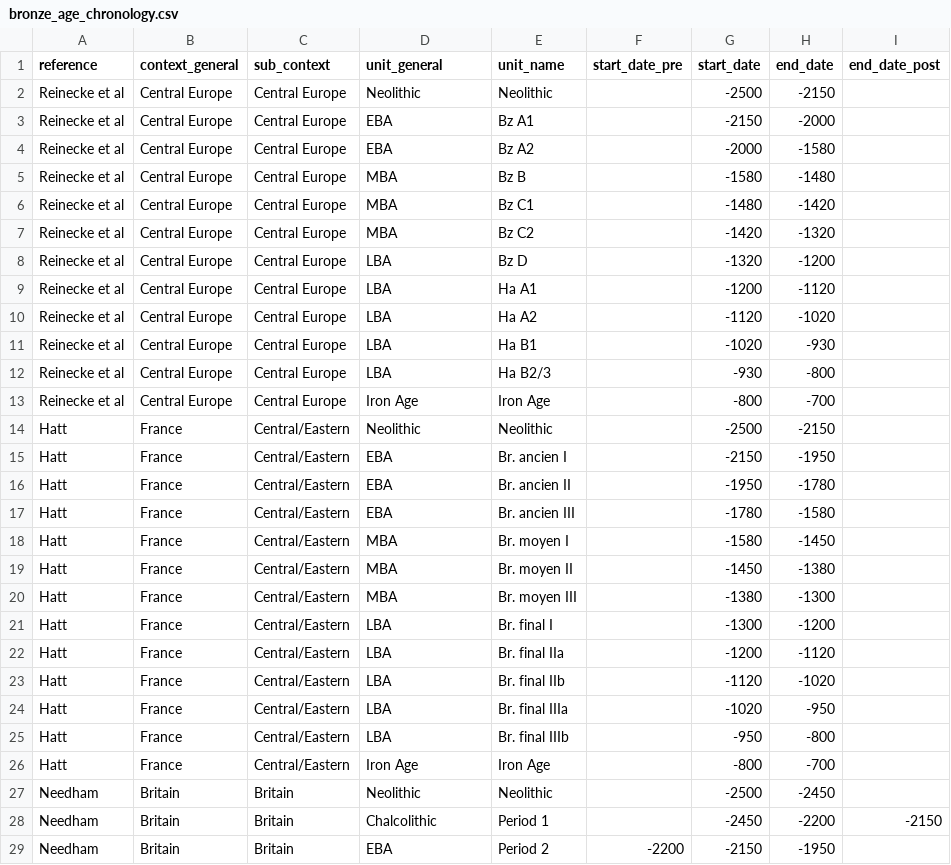
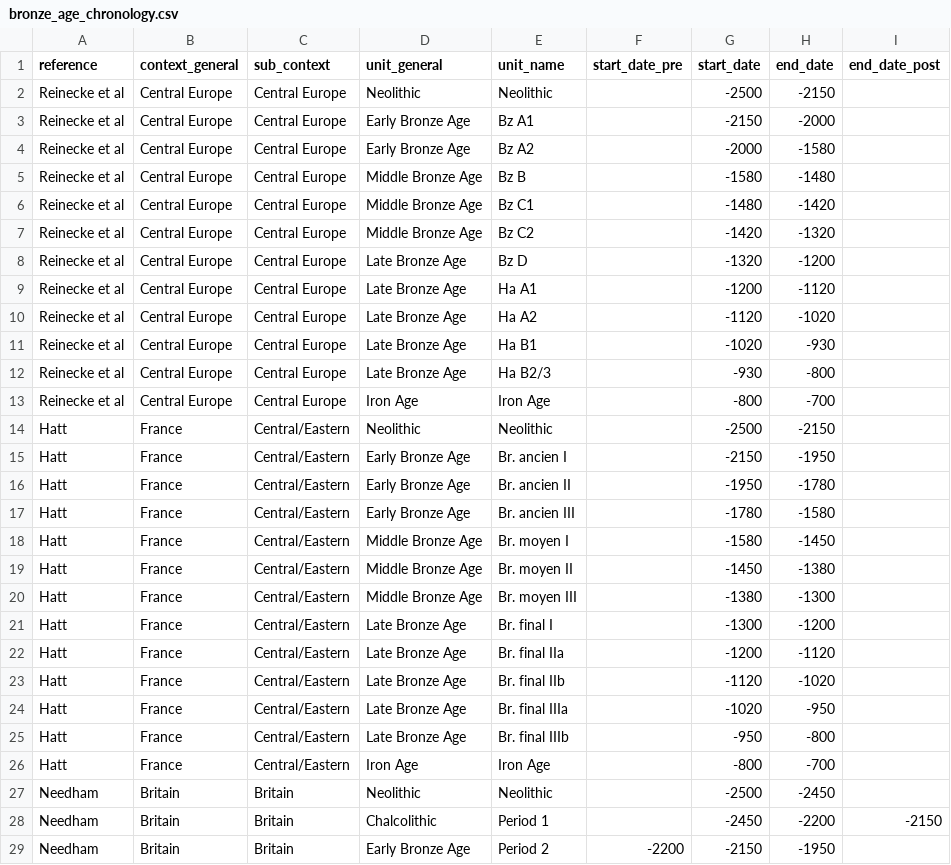
Before and after one commit to nevrome/neomod_analysis, a CSV file: data_manually_prepared/bronze_age_chronology.csv, drawn as a sheet; only a part is shown; the diff covers the shown part only.

Commit message:
full name period labels and shorter unit labels

```diff
--- a/data_manually_prepared/bronze_age_chronology.csv
+++ b/data_manually_prepared/bronze_age_chronology.csv
@@ -2,25 +2,25 @@ reference,context_general,sub_context,unit_general,unit_name,start_date_pre,star
 Reinecke et al,Central Europe,Central Europe,Neolithic,Neolithic,,-2500,-2150,
-Reinecke et al,Central Europe,Central Europe,EBA,Bz A1,,-2150,-2000,
-Reinecke et al,Central Europe,Central Europe,EBA,Bz A2,,-2000,-1580,
-Reinecke et al,Central Europe,Central Europe,MBA,Bz B,,-1580,-1480,
-Reinecke et al,Central Europe,Central Europe,MBA,Bz C1,,-1480,-1420,
-Reinecke et al,Central Europe,Central Europe,MBA,Bz C2,,-1420,-1320,
-Reinecke et al,Central Europe,Central Europe,LBA,Bz D,,-1320,-1200,
-Reinecke et al,Central Europe,Central Europe,LBA,Ha A1,,-1200,-1120,
-Reinecke et al,Central Europe,Central Europe,LBA,Ha A2,,-1120,-1020,
-Reinecke et al,Central Europe,Central Europe,LBA,Ha B1,,-1020,-930,
-Reinecke et al,Central Europe,Central Europe,LBA,Ha B2/3,,-930,-800,
+Reinecke et al,Central Europe,Central Europe,Early Bronze Age,Bz A1,,-2150,-2000,
+Reinecke et al,Central Europe,Central Europe,Early Bronze Age,Bz A2,,-2000,-1580,
+Reinecke et al,Central Europe,Central Europe,Middle Bronze Age,Bz B,,-1580,-1480,
+Reinecke et al,Central Europe,Central Europe,Middle Bronze Age,Bz C1,,-1480,-1420,
+Reinecke et al,Central Europe,Central Europe,Middle Bronze Age,Bz C2,,-1420,-1320,
+Reinecke et al,Central Europe,Central Europe,Late Bronze Age,Bz D,,-1320,-1200,
+Reinecke et al,Central Europe,Central Europe,Late Bronze Age,Ha A1,,-1200,-1120,
+Reinecke et al,Central Europe,Central Europe,Late Bronze Age,Ha A2,,-1120,-1020,
+Reinecke et al,Central Europe,Central Europe,Late Bronze Age,Ha B1,,-1020,-930,
+Reinecke et al,Central Europe,Central Europe,Late Bronze Age,Ha B2/3,,-930,-800,
 Reinecke et al,Central Europe,Central Europe,Iron Age,Iron Age,,-800,-700,
 Hatt,France,Central/Eastern,Neolithic,Neolithic,,-2500,-2150,
-Hatt,France,Central/Eastern,EBA,Br. ancien I,,-2150,-1950,
-Hatt,France,Central/Eastern,EBA,Br. ancien II,,-1950,-1780,
-Hatt,France,Central/Eastern,EBA,Br. ancien III,,-1780,-1580,
-Hatt,France,Central/Eastern,MBA,Br. moyen I,,-1580,-1450,
-Hatt,France,Central/Eastern,MBA,Br. moyen II,,-1450,-1380,
-Hatt,France,Central/Eastern,MBA,Br. moyen III,,-1380,-1300,
-Hatt,France,Central/Eastern,LBA,Br. final I,,-1300,-1200,
-Hatt,France,Central/Eastern,LBA,Br. final IIa,,-1200,-1120,
-Hatt,France,Central/Eastern,LBA,Br. final IIb,,-1120,-1020,
-Hatt,France,Central/Eastern,LBA,Br. final IIIa,,-1020,-950,
-Hatt,France,Central/Eastern,LBA,Br. final IIIb,,-950,-800,
+Hatt,France,Central/Eastern,Early Bronze Age,Br. ancien I,,-2150,-1950,
+Hatt,France,Central/Eastern,Early Bronze Age,Br. ancien II,,-1950,-1780,
+Hatt,France,Central/Eastern,Early Bronze Age,Br. ancien III,,-1780,-1580,
+Hatt,France,Central/Eastern,Middle Bronze Age,Br. moyen I,,-1580,-1450,
+Hatt,France,Central/Eastern,Middle Bronze Age,Br. moyen II,,-1450,-1380,
+Hatt,France,Central/Eastern,Middle Bronze Age,Br. moyen III,,-1380,-1300,
+Hatt,France,Central/Eastern,Late Bronze Age,Br. final I,,-1300,-1200,
+Hatt,France,Central/Eastern,Late Bronze Age,Br. final IIa,,-1200,-1120,
+Hatt,France,Central/Eastern,Late Bronze Age,Br. final IIb,,-1120,-1020,
+Hatt,France,Central/Eastern,Late Bronze Age,Br. final IIIa,,-1020,-950,
+Hatt,France,Central/Eastern,Late Bronze Age,Br. final IIIb,,-950,-800,
 Hatt,France,Central/Eastern,Iron Age,Iron Age,,-800,-700,
@@ -28,2 +28,2 @@ Needham,Britain,Britain,Neolithic,Neolithic,,-2500,-2450,
 Needham,Britain,Britain,Chalcolithic,Period 1,,-2450,-2200,-2150
-Needham,Britain,Britain,EBA,Period 2,-2200,-2150,-1950,
+Needham,Britain,Britain,Early Bronze Age,Period 2,-2200,-2150,-1950,
```
Also changed, not shown: 54 edited cells elsewhere in this file.
